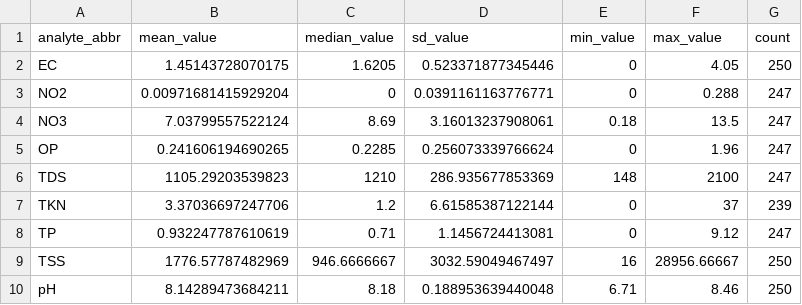
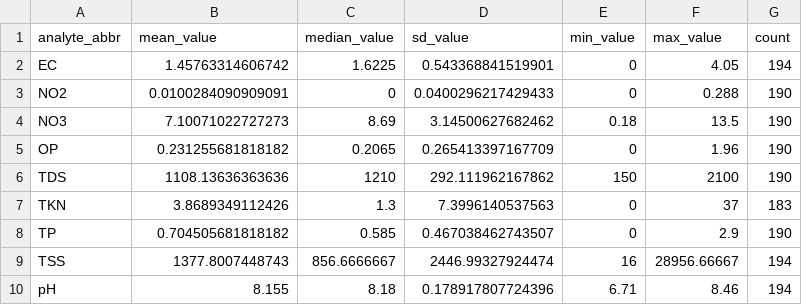
Before and after one commit to ansleybrown1337/bayes-sampler-comparison, a CSV file: 1_data/real_data_summary_stats.csv, drawn as a sheet.

```diff
--- a/1_data/real_data_summary_stats.csv
+++ b/1_data/real_data_summary_stats.csv
@@ -1,10 +1,10 @@
 "analyte_abbr","mean_value","median_value","sd_value","min_value","max_value","count"
-"EC",1.45143728070175,1.6205,0.523371877345446,0,4.05,250
-"NO2",0.00971681415929204,0,0.0391161163776771,0,0.288,247
-"NO3",7.03799557522124,8.69,3.16013237908061,0.18,13.5,247
-"OP",0.241606194690265,0.2285,0.256073339766624,0,1.96,247
-"TDS",1105.29203539823,1210,286.935677853369,148,2100,247
-"TKN",3.37036697247706,1.2,6.61585387122144,0,37,239
-"TP",0.932247787610619,0.71,1.1456724413081,0,9.12,247
-"TSS",1776.57787482969,946.6666667,3032.59049467497,16,28956.66667,250
-"pH",8.14289473684211,8.18,0.188953639440048,6.71,8.46,250
+"EC",1.45763314606742,1.6225,0.543368841519901,0,4.05,194
+"NO2",0.0100284090909091,0,0.0400296217429433,0,0.288,190
+"NO3",7.10071022727273,8.69,3.14500627682462,0.18,13.5,190
+"OP",0.231255681818182,0.2065,0.265413397167709,0,1.96,190
+"TDS",1108.13636363636,1210,292.111962167862,150,2100,190
+"TKN",3.8689349112426,1.3,7.3996140537563,0,37,183
+"TP",0.704505681818182,0.585,0.467038462743507,0,2.9,190
+"TSS",1377.8007448743,856.6666667,2446.99327924474,16,28956.66667,194
+"pH",8.155,8.18,0.178917807724396,6.71,8.46,194
```
Also changed, not shown: 1_data/real_data_composite_counts.csv, 20 other files.
